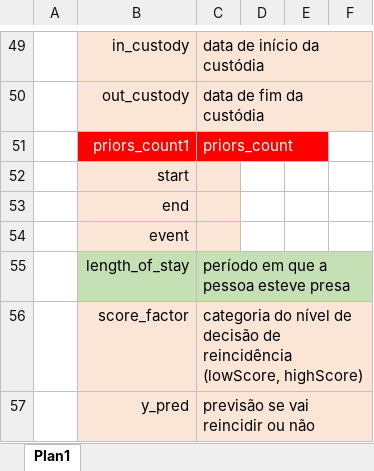
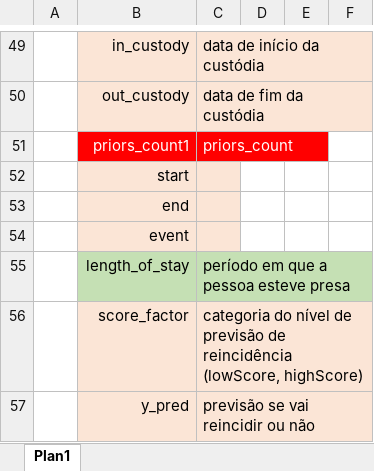
Before and after one commit to rodolfobolconte/fairness-testing, an Excel workbook: compas-tests/atributos e descrições.xlsx, sheet Plan1, drawn as a sheet; only a part is shown, gaps mark what is left out; values as stored, in another font and other column widths than the file's, no borders; the diff names each change by its address in the sheet, - before the commit and + after, or states it on an @@ line.

Commit message:
rebuild compas tests utilizing propublica dataset

```diff
--- a/compas-tests/atributos e descrições.xlsx (sheet Plan1)
+++ b/compas-tests/atributos e descrições.xlsx (sheet Plan1)
-C56: …nível de decisão de reincidência…
+C56: …nível de previsão de reincidência…
```
Also changed, not shown: 1 other file.
